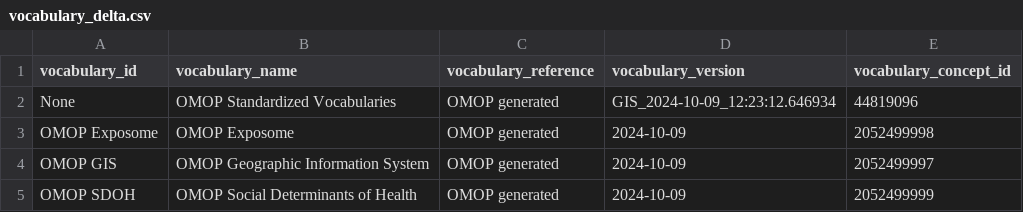
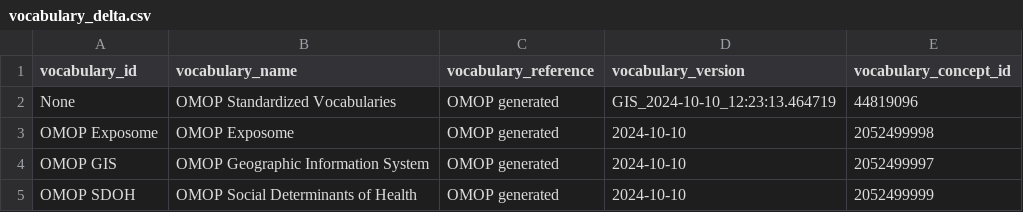
Before and after one commit to OHDSI/CustomVocabularyBuilder, a CSV file: legacy/GIS/Ontology/vocabulary_delta.csv, drawn as a sheet.

```diff
--- a/legacy/GIS/Ontology/vocabulary_delta.csv
+++ b/legacy/GIS/Ontology/vocabulary_delta.csv
@@ -1,5 +1,5 @@
 vocabulary_id,vocabulary_name,vocabulary_reference,vocabulary_version,vocabulary_concept_id
-None,OMOP Standardized Vocabularies,OMOP generated,GIS_2024-10-09_12:23:12.646934,44819096
-OMOP Exposome,OMOP Exposome,OMOP generated,2024-10-09,2052499998
-OMOP GIS,OMOP Geographic Information System,OMOP generated,2024-10-09,2052499997
-OMOP SDOH,OMOP Social Determinants of Health,OMOP generated,2024-10-09,2052499999
+None,OMOP Standardized Vocabularies,OMOP generated,GIS_2024-10-10_12:23:13.464719,44819096
+OMOP Exposome,OMOP Exposome,OMOP generated,2024-10-10,2052499998
+OMOP GIS,OMOP Geographic Information System,OMOP generated,2024-10-10,2052499997
+OMOP SDOH,OMOP Social Determinants of Health,OMOP generated,2024-10-10,2052499999
```
